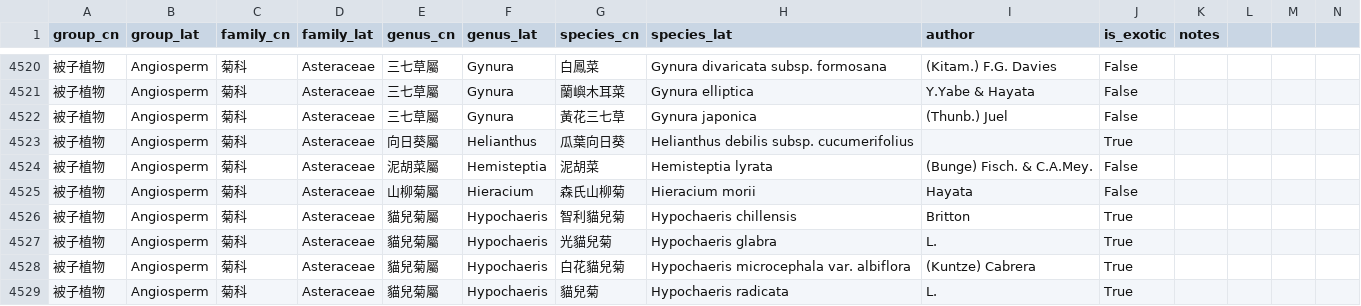
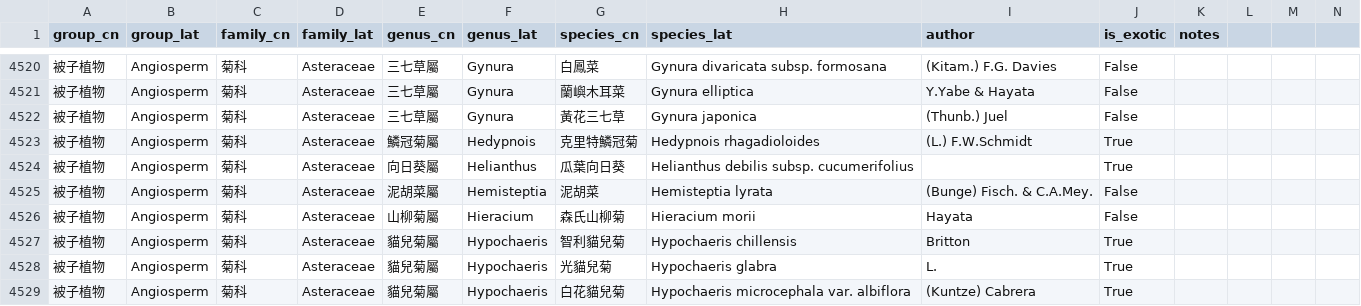
Before and after one commit to Bahamutzerox/taiwan-seed-plants, a CSV file: data/species.csv, drawn as a sheet; only a part is shown, gaps mark what is left out; the shorter side is filled out with more unchanged rows; rows hold the shown columns only; the diff names each change by its address in the sheet, - before the commit and + after, or states it on an @@ line.

```diff
--- a/data/species.csv
+++ b/data/species.csv
+row 4523: 被子植物 | Angiosperm | 菊科 | Asteraceae | 鱗冠菊屬 | Hedypnois | 克里特鱗冠菊 | Hedypnois rhagadioloides | (L.) F.W.Schmidt | True
```
Also changed, not shown: data/references.csv, 1 other file.
